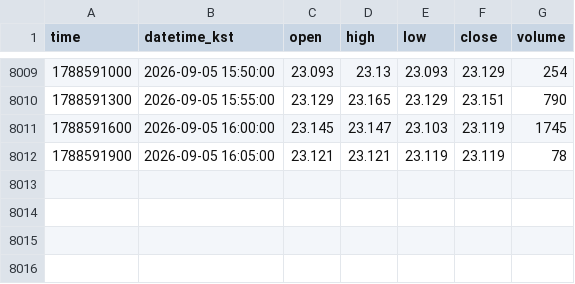
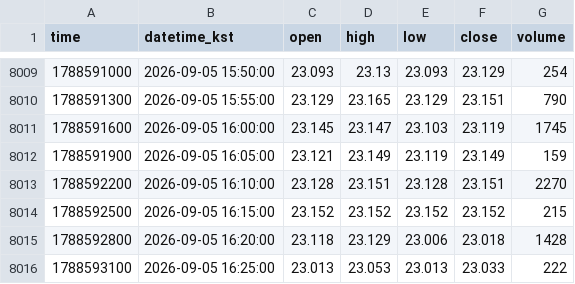
Before and after one commit to akfkajrmf1-debug/koru-data, a CSV file: data/KORUUSDT_5.csv, drawn as a sheet; only a part is shown, gaps mark what is left out.

```diff
--- a/data/KORUUSDT_5.csv
+++ b/data/KORUUSDT_5.csv
@@ -8011,2 +8011,6 @@ time,datetime_kst,open,high,low,close,volume
 1788591600,2026-09-05 16:00:00,23.145,23.147,23.103,23.119,1745
-1788591900,2026-09-05 16:05:00,23.121,23.121,23.119,23.119,78
+1788591900,2026-09-05 16:05:00,23.121,23.149,23.119,23.149,159
+1788592200,2026-09-05 16:10:00,23.128,23.151,23.128,23.151,2270
+1788592500,2026-09-05 16:15:00,23.152,23.152,23.152,23.152,215
+1788592800,2026-09-05 16:20:00,23.118,23.129,23.006,23.018,1428
+1788593100,2026-09-05 16:25:00,23.013,23.053,23.013,23.033,222
```
Also changed, not shown: data/KORUUSDT_15.csv, data/SOXLUSDT_15.csv, 8 other files.
